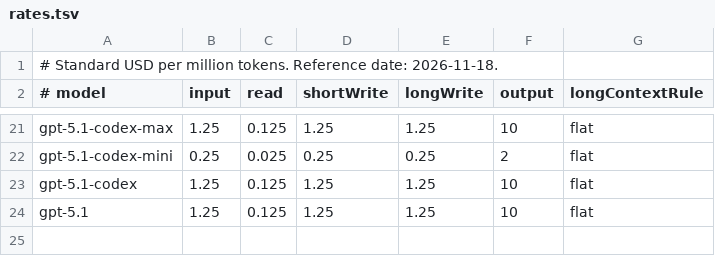
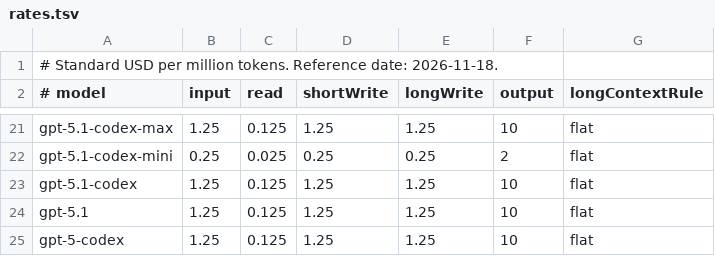
Before and after one commit to jad-eljerdy/slopwatch, a TSV file: Sources/Slopwatch/Resources/rates.tsv, drawn as a sheet; only a part is shown, gaps mark what is left out; the diff names each change by its address in the sheet, - before the commit and + after, or states it on an @@ line.

Commit message:
Price gpt-5-codex token usage

```diff
--- a/Sources/Slopwatch/Resources/rates.tsv
+++ b/Sources/Slopwatch/Resources/rates.tsv
+row 25: gpt-5-codex | 1.25 | 0.125 | 1.25 | 1.25 | 10 | flat
```
